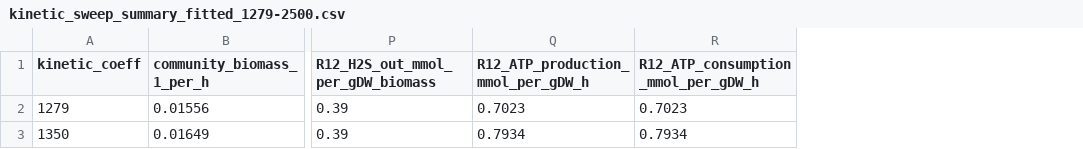
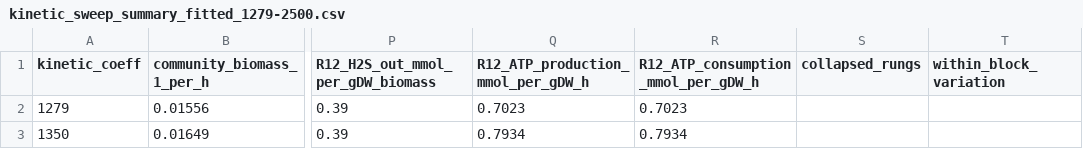
Before and after one commit to freiburgermsu/3H11_R12_SynCom, a CSV file: Metabolic_modeling/data/kinetic_sweep_summary_fitted_1279-2500.csv, drawn as a sheet; only a part is shown, gaps mark what is left out; the diff covers the shown part only; the diff names each change by its address in the sheet, - before the commit and + after, or states it on an @@ line.

```diff
--- a/Metabolic_modeling/data/kinetic_sweep_summary_fitted_1279-2500.csv
+++ b/Metabolic_modeling/data/kinetic_sweep_summary_fitted_1279-2500.csv
+column S (collapsed_rungs), empty
+column T (within_block_variation), empty
```
Also changed, not shown: 3 removed rows and 1 edited cell elsewhere in this file, 1 other file.
